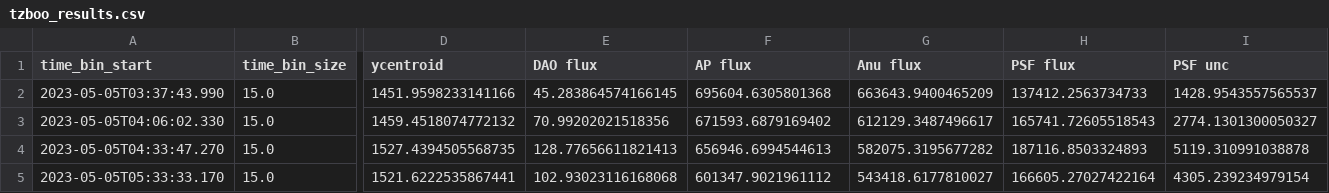
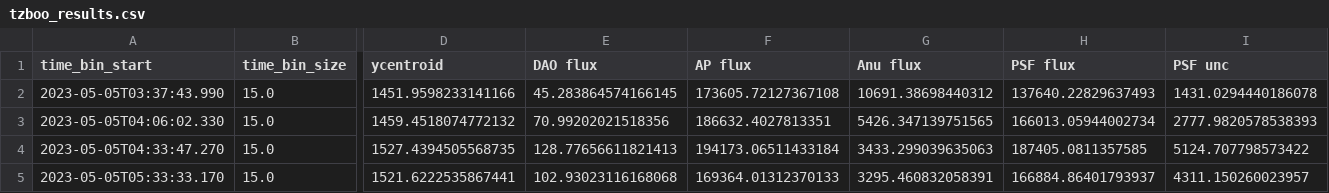
Before and after one commit to matt-ketk/astr-480, a CSV file: analysis/results/tzboo_results.csv, drawn as a sheet; only a part is shown, gaps mark what is left out; the diff names each change by its address in the sheet, - before the commit and + after, or states it on an @@ line.

```diff
--- a/analysis/results/tzboo_results.csv
+++ b/analysis/results/tzboo_results.csv
-F2 (AP flux): 695604.6305801368
+F2 (AP flux): 173605.72127367108
-G2 (Anu flux): 663643.9400465209
+G2 (Anu flux): 10691.38698440312
-H2 (PSF flux): 137412.2563734733
+H2 (PSF flux): 137640.22829637493
-I2 (PSF unc): 1428.9543557565537
+I2 (PSF unc): 1431.0294440186078
-F3 (AP flux): 671593.6879169402
+F3 (AP flux): 186632.4027813351
-G3 (Anu flux): 612129.3487496617
+G3 (Anu flux): 5426.347139751565
-H3 (PSF flux): 165741.72605518543
+H3 (PSF flux): 166013.05944002734
-I3 (PSF unc): 2774.1301300050327
+I3 (PSF unc): 2777.9820578538393
-F4 (AP flux): 656946.6994544613
+F4 (AP flux): 194173.06511433184
-G4 (Anu flux): 582075.3195677282
+G4 (Anu flux): 3433.299039635063
-H4 (PSF flux): 187116.8503324893
+H4 (PSF flux): 187405.0811357585
-I4 (PSF unc): 5119.310991038878
+I4 (PSF unc): 5124.707798573422
-F5 (AP flux): 601347.9021961112
+F5 (AP flux): 169364.01312370133
-G5 (Anu flux): 543418.6177810027
+G5 (Anu flux): 3295.460832058391
-H5 (PSF flux): 166605.27027422164
+H5 (PSF flux): 166884.86401793937
-I5 (PSF unc): 4305.239234979154
+I5 (PSF unc): 4311.150260023957
```
Also changed, not shown: analysis/results/cccom_DAOresults.csv, analysis/results/cccom_results.csv, 10 other files.
